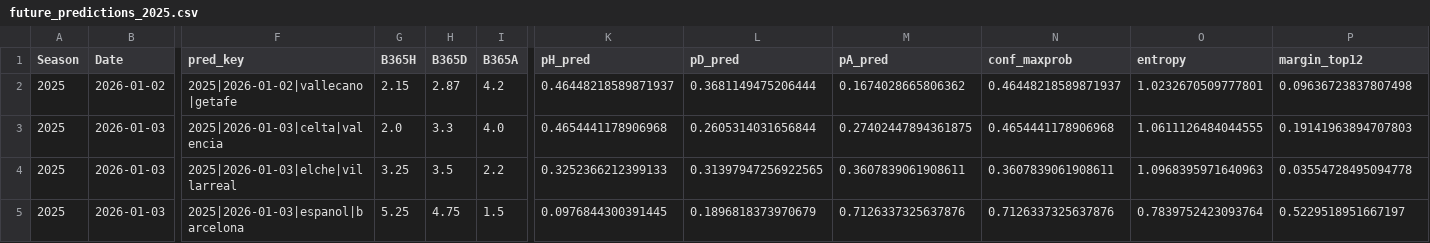
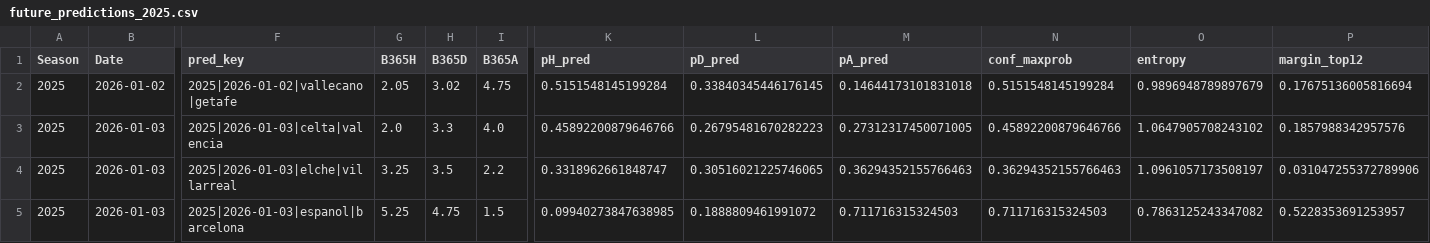
Before and after one commit to manuferrod/laliga-predictor-portfolio, a CSV file: outputs/future_predictions_2025.csv, drawn as a sheet; only a part is shown, gaps mark what is left out; the diff covers the shown part only; the diff names each change by its address in the sheet, - before the commit and + after, or states it on an @@ line.

```diff
--- a/outputs/future_predictions_2025.csv
+++ b/outputs/future_predictions_2025.csv
-G2 (B365H): 2.15
+G2 (B365H): 2.05
-H2 (B365D): 2.87
+H2 (B365D): 3.02
-I2 (B365A): 4.2
+I2 (B365A): 4.75
-K2 (pH_pred): 0.46448218589871937
+K2 (pH_pred): 0.5151548145199284
-L2 (pD_pred): 0.3681149475206444
+L2 (pD_pred): 0.33840345446176145
-M2 (pA_pred): 0.1674028665806362
+M2 (pA_pred): 0.14644173101831018
-N2 (conf_maxprob): 0.46448218589871937
+N2 (conf_maxprob): 0.5151548145199284
-O2 (entropy): 1.0232670509777801
+O2 (entropy): 0.9896948789897679
-P2 (margin_top12): 0.09636723837807498
+P2 (margin_top12): 0.17675136005816694
-K3 (pH_pred): 0.4654441178906968
+K3 (pH_pred): 0.45892200879646766
-L3 (pD_pred): 0.2605314031656844
+L3 (pD_pred): 0.26795481670282223
-M3 (pA_pred): 0.27402447894361875
+M3 (pA_pred): 0.27312317450071005
-N3 (conf_maxprob): 0.4654441178906968
+N3 (conf_maxprob): 0.45892200879646766
-O3 (entropy): 1.0611126484044555
+O3 (entropy): 1.0647905708243102
-P3 (margin_top12): 0.19141963894707803
+P3 (margin_top12): 0.1857988342957576
-K4 (pH_pred): 0.3252366212399133
+K4 (pH_pred): 0.3318962661848747
-L4 (pD_pred): 0.31397947256922565
+L4 (pD_pred): 0.30516021225746065
-M4 (pA_pred): 0.3607839061908611
+M4 (pA_pred): 0.36294352155766463
-N4 (conf_maxprob): 0.3607839061908611
+N4 (conf_maxprob): 0.36294352155766463
-O4 (entropy): 1.0968395971640963
+O4 (entropy): 1.0961057173508197
-P4 (margin_top12): 0.03554728495094778
+P4 (margin_top12): 0.031047255372789906
-K5 (pH_pred): 0.0976844300391445
+K5 (pH_pred): 0.09940273847638985
-L5 (pD_pred): 0.1896818373970679
+L5 (pD_pred): 0.1888809461991072
-M5 (pA_pred): 0.7126337325637876
+M5 (pA_pred): 0.711716315324503
-N5 (conf_maxprob): 0.7126337325637876
+N5 (conf_maxprob): 0.711716315324503
-O5 (entropy): 0.7839752423093764
+O5 (entropy): 0.7863125243347082
-P5 (margin_top12): 0.5229518951667197
+P5 (margin_top12): 0.5228353691253957
```
Also changed, not shown: 36 edited cells elsewhere in this file, outputs/classification_report_by_season.csv, outputs/matchlogs_2025.csv, 8 other files.
